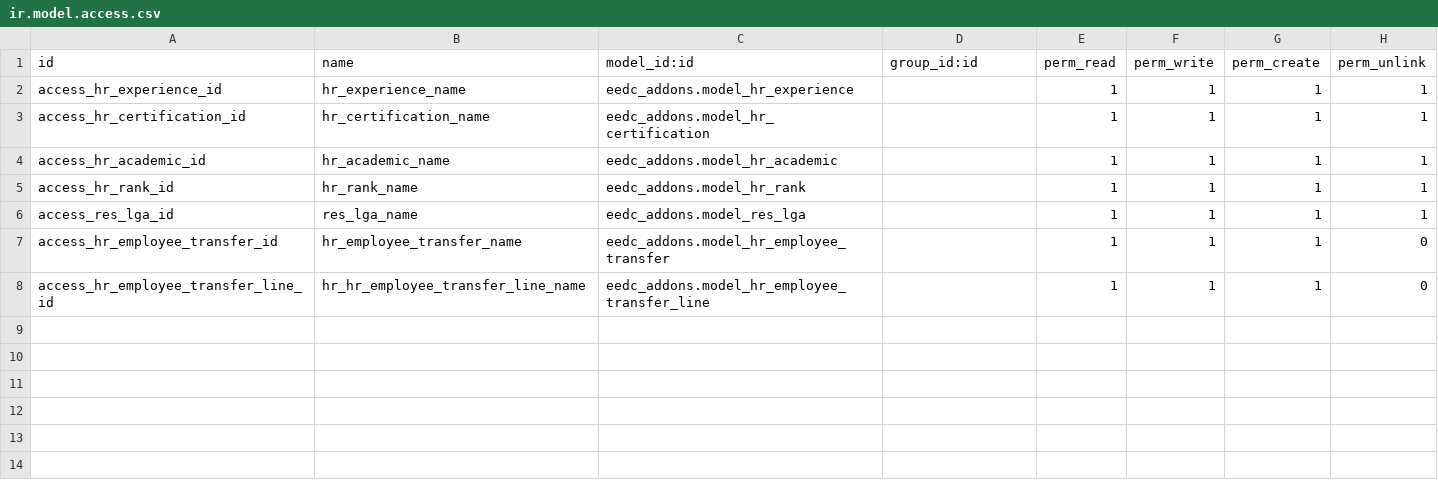
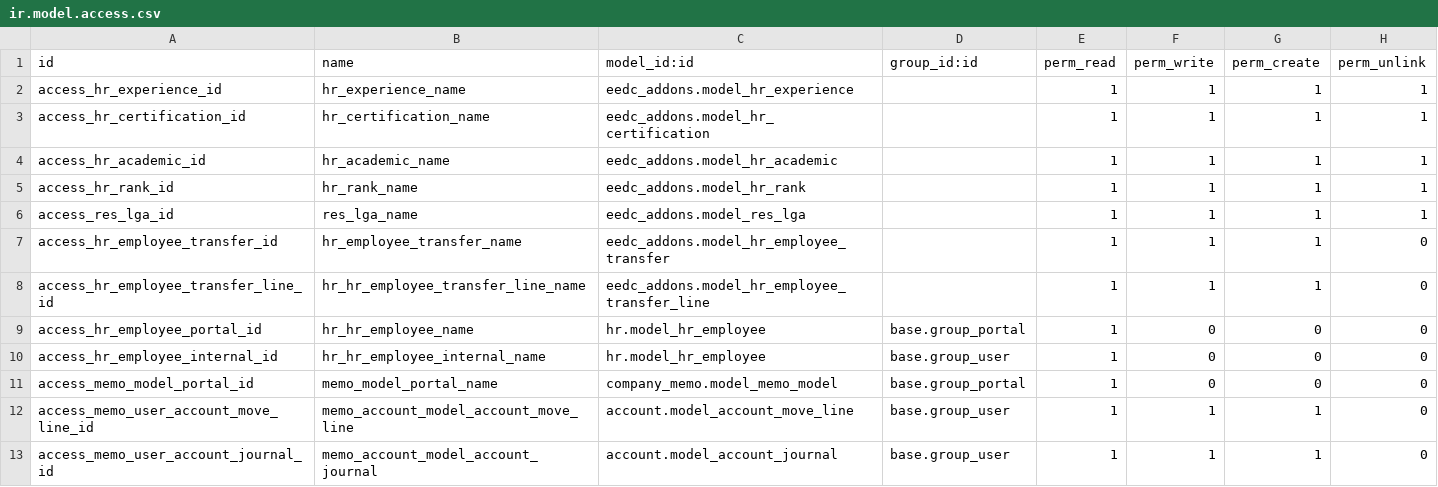
Before and after one commit to madux/EEDC_ERP, a CSV file: eedc_addons/security/ir.model.access.csv, drawn as a sheet; the diff names each change by its address in the sheet, - before the commit and + after, or states it on an @@ line.

```diff
--- a/eedc_addons/security/ir.model.access.csv
+++ b/eedc_addons/security/ir.model.access.csv
+row 9: access_hr_employee_portal_id | hr_hr_employee_name | hr.model_hr_employee | base.group_portal | 1 | 0 | 0 | 0
+row 10: access_hr_employee_internal_id | hr_hr_employee_internal_name | hr.model_hr_employee | base.group_user | 1 | 0 | 0 | 0
+row 11: access_memo_model_portal_id | memo_model_portal_name | company_memo.model_memo_model | base.group_portal | 1 | 0 | 0 | 0
+row 12: access_memo_user_account_move_line_id | memo_account_model_account_move_line | account.model_account_move_line | base.group_user | 1 | 1 | 1 | 0
+row 13: access_memo_user_account_journal_id | memo_account_model_account_journal | account.model_account_journal | base.group_user | 1 | 1 | 1 | 0
```
Also changed, not shown: company_memo/security/ir.model.access.csv, 9 other files.
